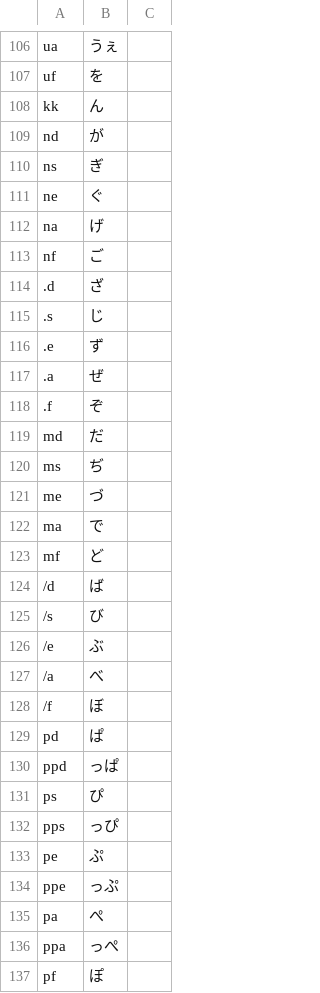
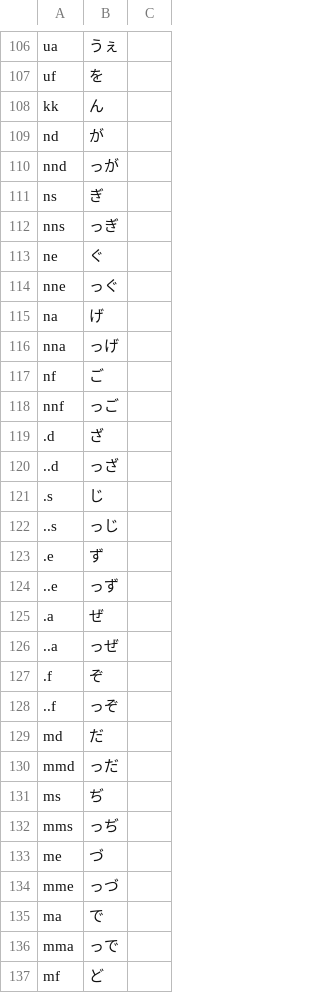
Before and after one commit to Sorutrt/googleime-romatable-generator, a TSV file: romatable.tsv, drawn as a sheet; only a part is shown, gaps mark what is left out; the shorter side is filled out with more unchanged rows; the diff covers the shown part only; the diff names each change by its address in the sheet, - before the commit and + after, or states it on an @@ line.

```diff
--- a/romatable.tsv
+++ b/romatable.tsv
+row 110: nnd | っが
+row 112: nns | っぎ
+row 114: nne | っぐ
+row 116: nna | っげ
+row 118: nnf | っご
+row 120: ..d | っざ
+row 122: ..s | っじ
+row 124: ..e | っず
+row 126: ..a | っぜ
+row 128: ..f | っぞ
+row 130: mmd | っだ
+row 132: mms | っぢ
+row 134: mme | っづ
+row 136: mma | っで
```
Also changed, not shown: 35 added rows and 23 moved rows elsewhere in this file, 2 other files.
